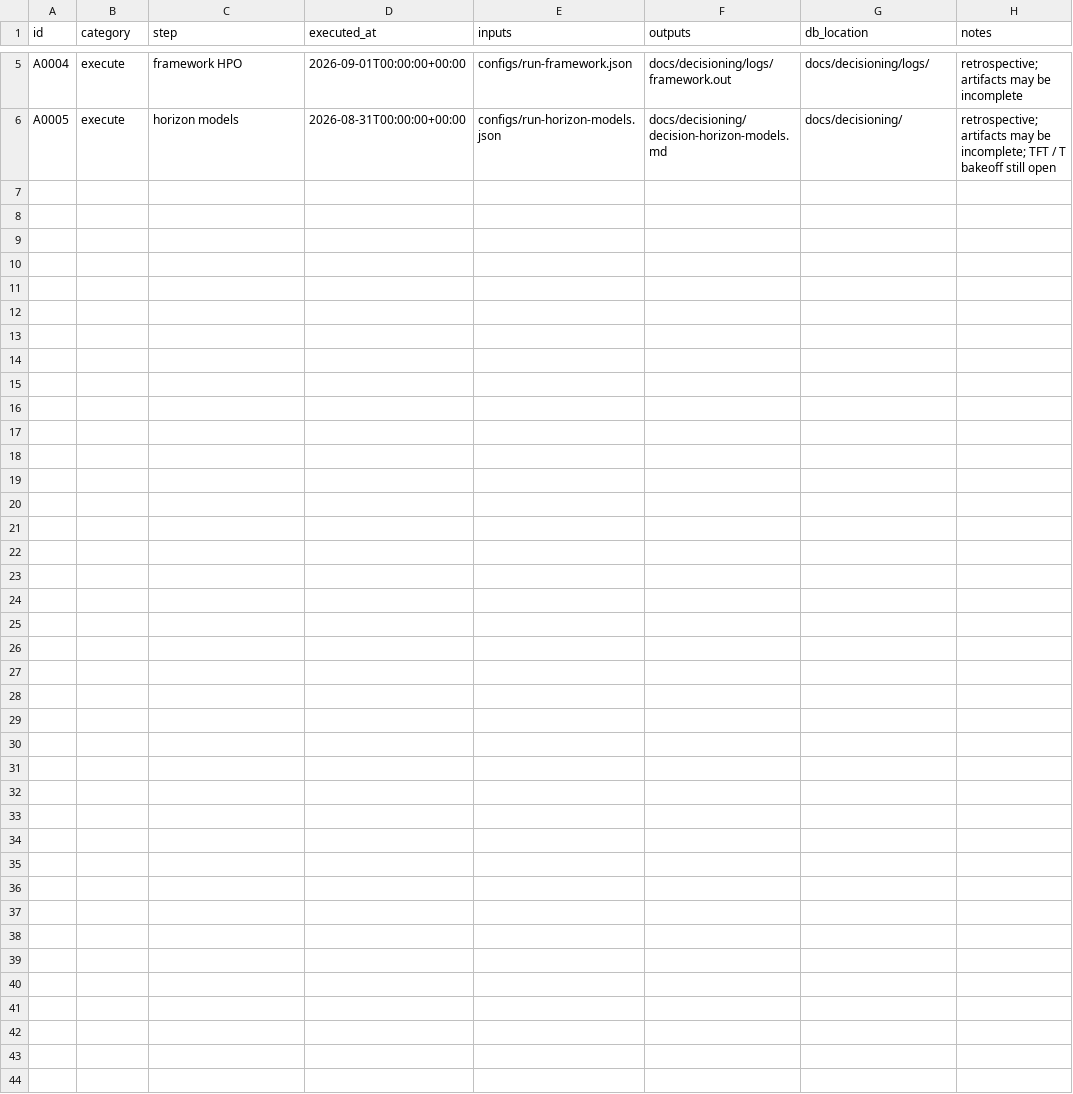
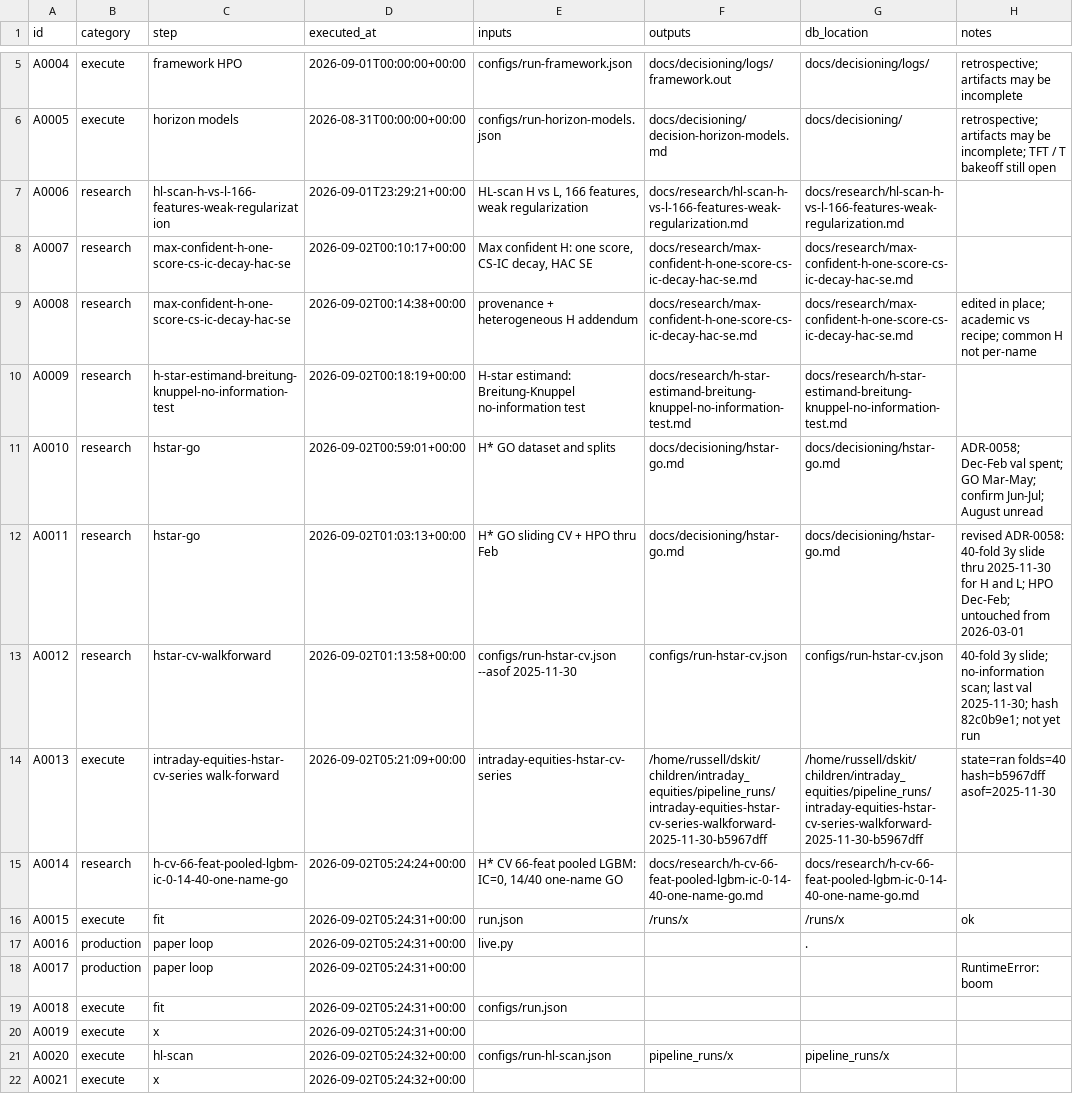
Before and after one commit to gdrusse/dskit, a CSV file: children/intraday_equities/docs/decisioning/actions.csv, drawn as a sheet; only a part is shown, gaps mark what is left out; the diff names each change by its address in the sheet, - before the commit and + after, or states it on an @@ line.

```diff
--- a/children/intraday_equities/docs/decisioning/actions.csv
+++ b/children/intraday_equities/docs/decisioning/actions.csv
+row 7: A0006 | research | hl-scan-h-vs-l-166-features-weak-regularization | 2026-09-01T23:29:21+00:00 | HL-scan H vs L, 166 features, weak regularization | docs/research/hl-scan-h-vs-l-166-features-weak-regularization.md | docs/research/hl-scan-h-vs-l-166-features-weak-regularization.md
+row 8: A0007 | research | max-confident-h-one-score-cs-ic-decay-hac-se | 2026-09-02T00:10:17+00:00 | Max confident H: one score, CS-IC decay, HAC SE | docs/research/max-confident-h-one-score-cs-ic-decay-hac-se.md | docs/research/max-confident-h-one-score-cs-ic-decay-hac-se.md
+row 9: A0008 | research | max-confident-h-one-score-cs-ic-decay-hac-se | 2026-09-02T00:14:38+00:00 | provenance + heterogeneous H addendum | docs/research/max-confident-h-one-score-cs-ic-decay-hac-se.md | docs/research/max-confident-h-one-score-cs-ic-decay-hac-se.md | edited in place; academic vs recipe; common H not per-name
+row 10: A0009 | research | h-star-estimand-breitung-knuppel-no-information-test | 2026-09-02T00:18:19+00:00 | H-star estimand: Breitung-Knuppel no-information test | docs/research/h-star-estimand-breitung-knuppel-no-information-test.md | docs/research/h-star-estimand-breitung-knuppel-no-information-test.md
+row 11: A0010 | research | hstar-go | 2026-09-02T00:59:01+00:00 | H* GO dataset and splits | docs/decisioning/hstar-go.md | docs/decisioning/hstar-go.md | ADR-0058; Dec-Feb val spent; GO Mar-May; confirm Jun-Jul; August unread
+row 12: A0011 | research | hstar-go | 2026-09-02T01:03:13+00:00 | H* GO sliding CV + HPO thru Feb | docs/decisioning/hstar-go.md | docs/decisioning/hstar-go.md | revised ADR-0058: 40-fold 3y slide thru 2025-11-30 for H and L; HPO Dec-Feb; untouched from 2026-03-01
+row 13: A0012 | research | hstar-cv-walkforward | 2026-09-02T01:13:58+00:00 | configs/run-hstar-cv.json --asof 2025-11-30 | configs/run-hstar-cv.json | configs/run-hstar-cv.json | 40-fold 3y slide; no-information scan; last val 2025-11-30; hash 82c0b9e1; not yet run
+row 14: A0013 | execute | intraday-equities-hstar-cv-series walk-forward | 2026-09-02T05:21:09+00:00 | intraday-equities-hstar-cv-series | /home/russell/dskit/children/intraday_equities/pipeline_runs/intraday-equities-hstar-cv-series-walkforward-2025-11-30-b5967dff | /home/russell/dskit/children/intraday_equities/pipeline_runs/intraday-equities-hstar-cv-series-walkforward-2025-11-30-b5967dff | state=ran folds=40 hash=b5967dff asof=2025-11-30
+row 15: A0014 | research | h-cv-66-feat-pooled-lgbm-ic-0-14-40-one-name-go | 2026-09-02T05:24:24+00:00 | H* CV 66-feat pooled LGBM: IC=0, 14/40 one-name GO | docs/research/h-cv-66-feat-pooled-lgbm-ic-0-14-40-one-name-go.md | docs/research/h-cv-66-feat-pooled-lgbm-ic-0-14-40-one-name-go.md
+row 16: A0015 | execute | fit | 2026-09-02T05:24:31+00:00 | run.json | /runs/x | /runs/x | ok
+row 17: A0016 | production | paper loop | 2026-09-02T05:24:31+00:00 | live.py |  | .
+row 18: A0017 | production | paper loop | 2026-09-02T05:24:31+00:00 |  |  |  | RuntimeError: boom
+row 19: A0018 | execute | fit | 2026-09-02T05:24:31+00:00 | configs/run.json
+row 20: A0019 | execute | x | 2026-09-02T05:24:31+00:00
+row 21: A0020 | execute | hl-scan | 2026-09-02T05:24:32+00:00 | configs/run-hl-scan.json | pipeline_runs/x | pipeline_runs/x
+row 22: A0021 | execute | x | 2026-09-02T05:24:32+00:00
```
Also changed, not shown: 30 other files.
